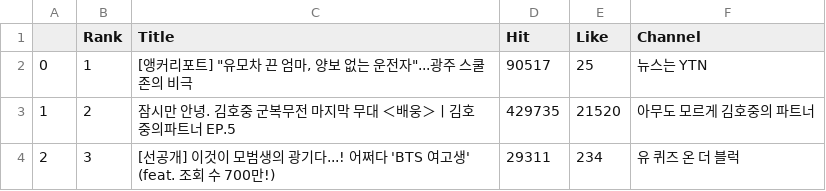
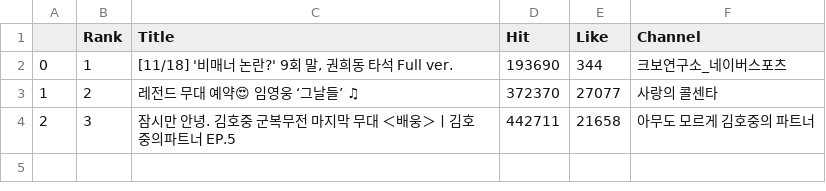
Before and after one commit to kimcom2001/Data-Analysis-2020, a CSV file: 05.Crawling/song_list.csv, drawn as a sheet.

Commit message:
Crawling Project_1 Finished

```diff
--- a/05.Crawling/song_list.csv
+++ b/05.Crawling/song_list.csv
@@ -1,4 +1,4 @@
 ,Rank,Title,Hit,Like,Channel
-0,1,"[앵커리포트] ""유모차 끈 엄마, 양보 없는 운전자""...광주 스쿨존의 비극",90517,25,뉴스는 YTN
-1,2,잠시만 안녕. 김호중 군복무전 마지막 무대 ＜배웅＞ㅣ김호중의파트너 EP.5,429735,21520,아무도 모르게 김호중의 파트너
-2,3,[선공개] 이것이 모범생의 광기다...! 어쩌다 'BTS 여고생' (feat. 조회 수 700만!),29311,234,유 퀴즈 온 더 블럭
+0,1,"[11/18] '비매너 논란?' 9회 말, 권희동 타석 Full ver.",193690,344,크보연구소_네이버스포츠
+1,2,레전드 무대 예약😍 임영웅 ‘그날들’ ♫,372370,27077,사랑의 콜센타
+2,3,잠시만 안녕. 김호중 군복무전 마지막 무대 ＜배웅＞ㅣ김호중의파트너 EP.5,442711,21658,아무도 모르게 김호중의 파트너
```
Also changed, not shown: 05.Crawling/top_song_list.csv, 5 other files.
